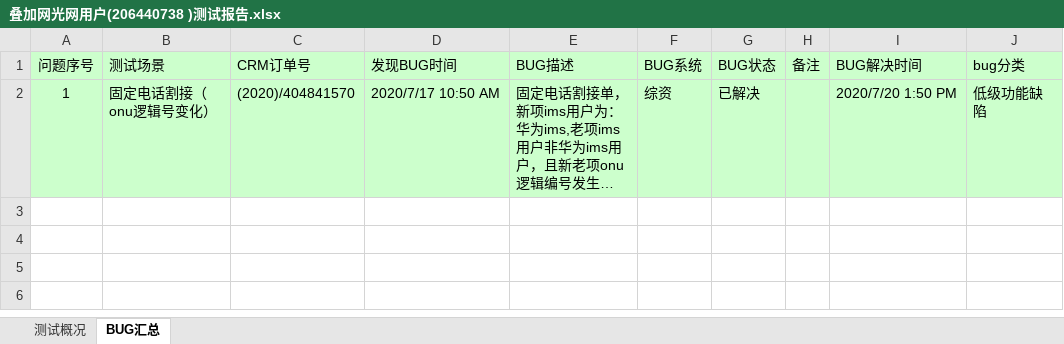
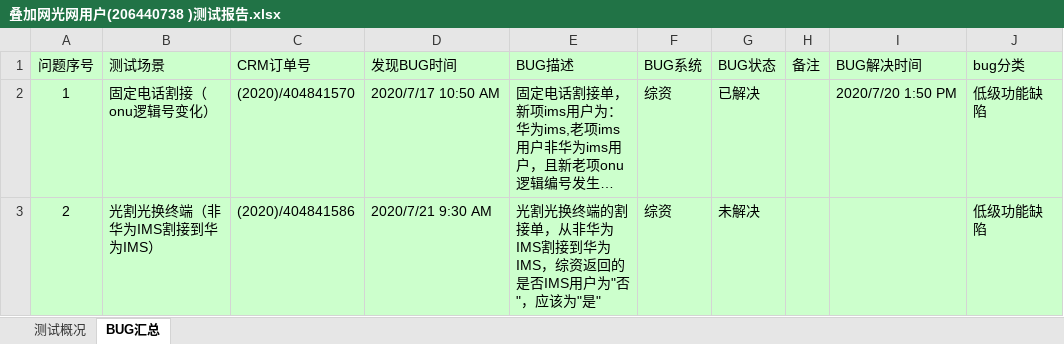
Before and after one commit to LITTLEPINKALLDEAD/DatasOnTelecom, an Excel workbook: 文档/测试工作相关/End-to-end integration test/测试内容相关/2020/20200716/叠加网光网用户(206440738 )/叠加网光网用户(206440738 )测试报告.xlsx, sheet BUG汇总, drawn as a sheet; long unchanged cells end in …; values as stored, in another font and other column widths than the file's, no borders; the diff names each change by its address in the sheet, - before the commit and + after, or states it on an @@ line.

```diff
--- a/文档/测试工作相关/End-to-end integration test/测试内容相关/2020/20200716/叠加网光网用户(206440738 )/叠加网光网用户(206440738 )测试报告.xlsx (sheet BUG汇总)
+++ b/文档/测试工作相关/End-to-end integration test/测试内容相关/2020/20200716/叠加网光网用户(206440738 )/叠加网光网用户(206440738 )测试报告.xlsx (sheet BUG汇总)
+row 3: 2 | 光割光换终端（非华为IMS割接到华为IMS） | (2020)/404841586 | 2020/7/21 9:30 AM | 光割光换终端的割接单，从非华为IMS割接到华为IMS，综资返回的是否IMS用户为"否"，应该为"是" | 综资 | 未解决 |  |  | 低级功能缺陷
```
Also changed, not shown: sheet 测试概况, 6 other files.
